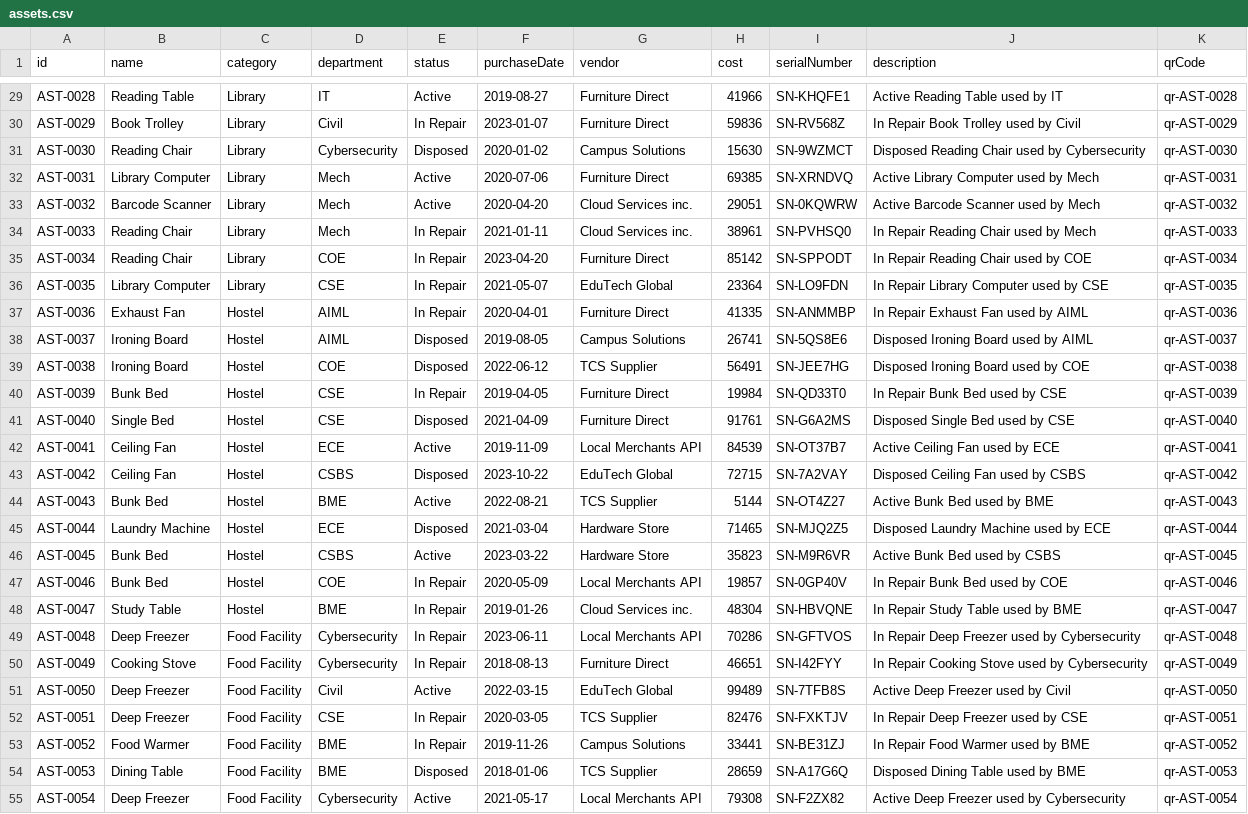
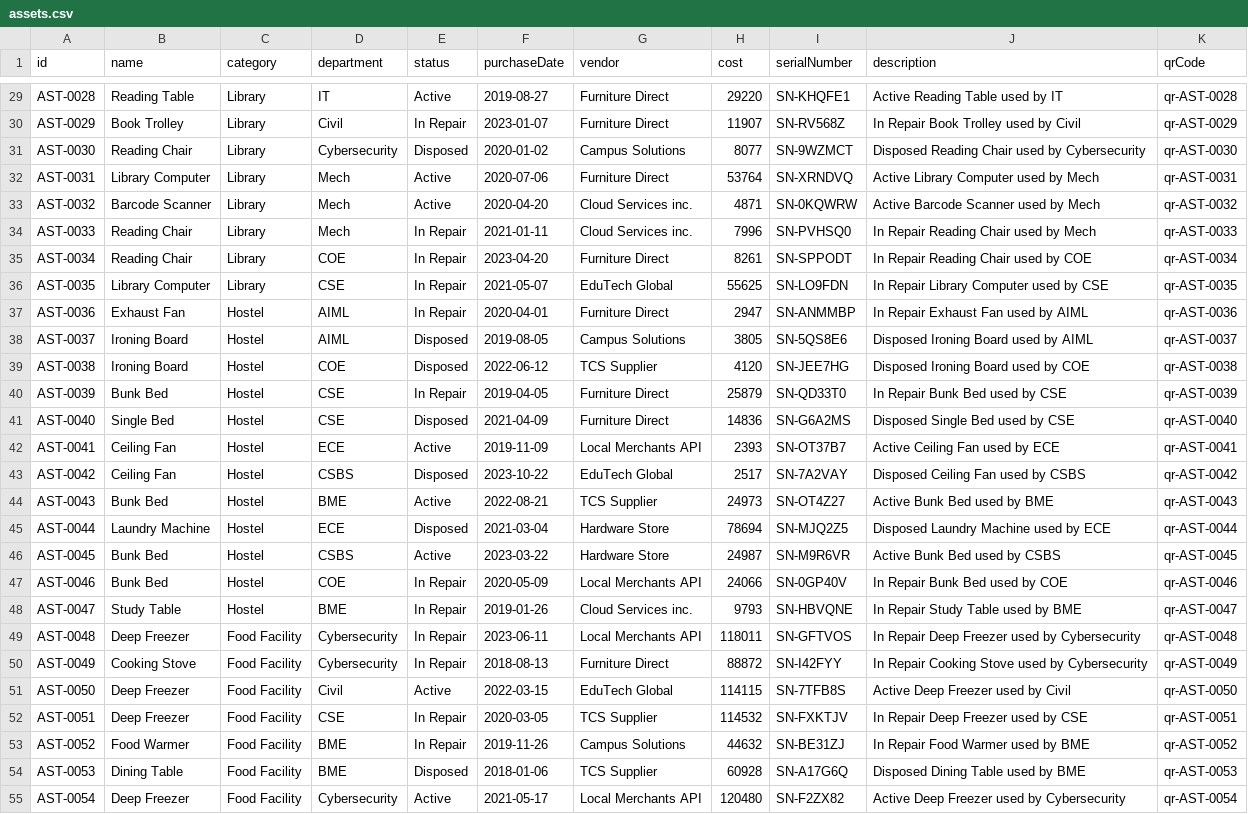
Before and after one commit to Tharun-003/assetflow, a CSV file: src/data/assets.csv, drawn as a sheet; only a part is shown, gaps mark what is left out; the diff covers the shown part only; the diff names each change by its address in the sheet, - before the commit and + after, or states it on an @@ line.

```diff
--- a/src/data/assets.csv
+++ b/src/data/assets.csv
-H29 (cost): 41966
+H29 (cost): 29220
-H30 (cost): 59836
+H30 (cost): 11907
-H31 (cost): 15630
+H31 (cost): 8077
-H32 (cost): 69385
+H32 (cost): 53764
-H33 (cost): 29051
+H33 (cost): 4871
-H34 (cost): 38961
+H34 (cost): 7996
-H35 (cost): 85142
+H35 (cost): 8261
-H36 (cost): 23364
+H36 (cost): 55625
-H37 (cost): 41335
+H37 (cost): 2947
-H38 (cost): 26741
+H38 (cost): 3805
-H39 (cost): 56491
+H39 (cost): 4120
-H40 (cost): 19984
+H40 (cost): 25879
-H41 (cost): 91761
+H41 (cost): 14836
-H42 (cost): 84539
+H42 (cost): 2393
-H43 (cost): 72715
+H43 (cost): 2517
-H44 (cost): 5144
+H44 (cost): 24973
-H45 (cost): 71465
+H45 (cost): 78694
-H46 (cost): 35823
+H46 (cost): 24987
-H47 (cost): 19857
+H47 (cost): 24066
-H48 (cost): 48304
+H48 (cost): 9793
-H49 (cost): 70286
+H49 (cost): 118011
-H50 (cost): 46651
+H50 (cost): 88872
-H51 (cost): 99489
+H51 (cost): 114115
-H52 (cost): 82476
+H52 (cost): 114532
-H53 (cost): 33441
+H53 (cost): 44632
-H54 (cost): 28659
+H54 (cost): 60928
-H55 (cost): 79308
+H55 (cost): 120480
```
Also changed, not shown: 1 added row and 119 edited cells elsewhere in this file, src/data/auditLogs.csv, src/data/users.csv, 26 other files.
